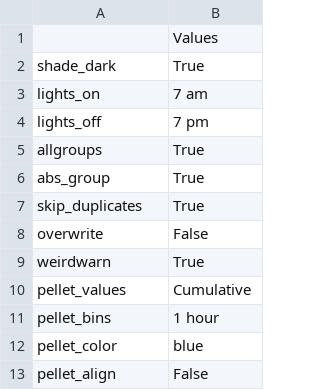
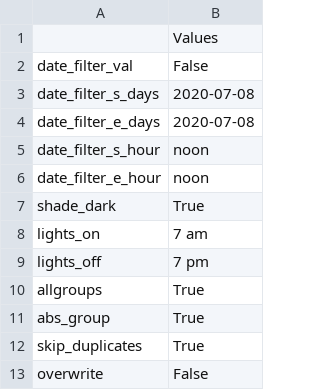
Before and after one commit to earnestt1234/FED3_Viz, a CSV file: FED3_Viz/settings/DEFAULT.csv, drawn as a sheet; only a part is shown; the shorter side is filled out with more unchanged rows; the diff names each change by its address in the sheet, - before the commit and + after, or states it on an @@ line.

Commit message:
working on global date filter
-need to add to more plots and test
-decide how to handle elapsed times

```diff
--- a/FED3_Viz/settings/DEFAULT.csv
+++ b/FED3_Viz/settings/DEFAULT.csv
+row 2: date_filter_val | False
+row 3: date_filter_s_days | 2020-07-08
+row 4: date_filter_e_days | 2020-07-08
+row 5: date_filter_s_hour | noon
+row 6: date_filter_e_hour | noon
```
Also changed, not shown: 5 other files.
